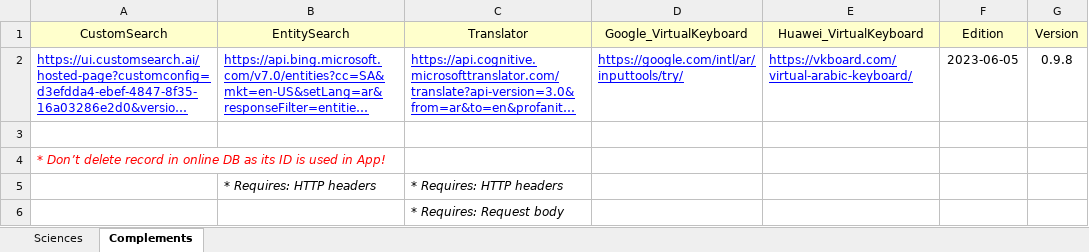
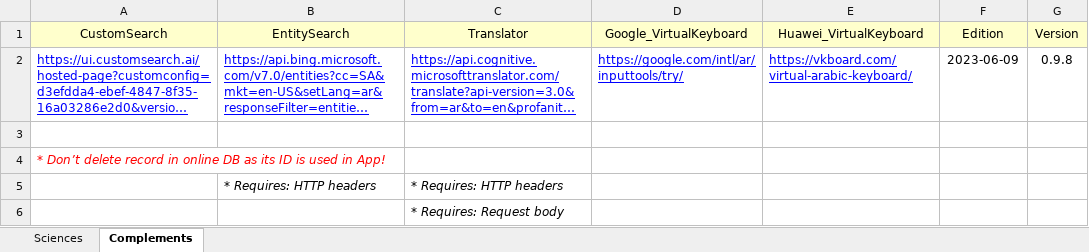
Before and after one commit to seifadin/i360, an Excel workbook: i360db/0.9.8/i360db.xlsx, sheet Complements, drawn as a sheet; long unchanged cells end in …; values as stored, in another font and other column widths than the file's, no borders; the diff names each change by its address in the sheet, - before the commit and + after, or states it on an @@ line.

```diff
--- a/i360db/0.9.8/i360db.xlsx (sheet Complements)
+++ b/i360db/0.9.8/i360db.xlsx (sheet Complements)
-F2 (Edition): 2023-06-05
+F2 (Edition): 2023-06-09
```
Also changed, not shown: sheet Sciences, 1 other file.
